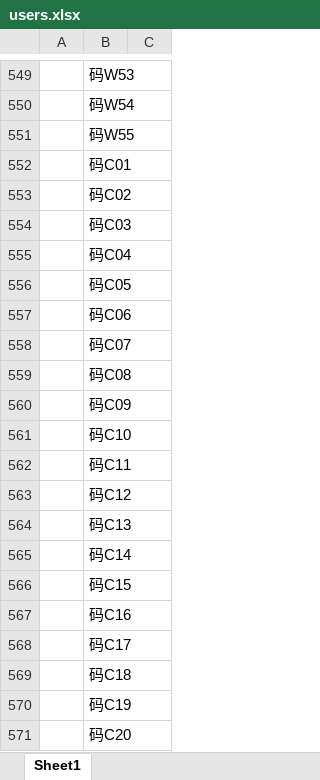
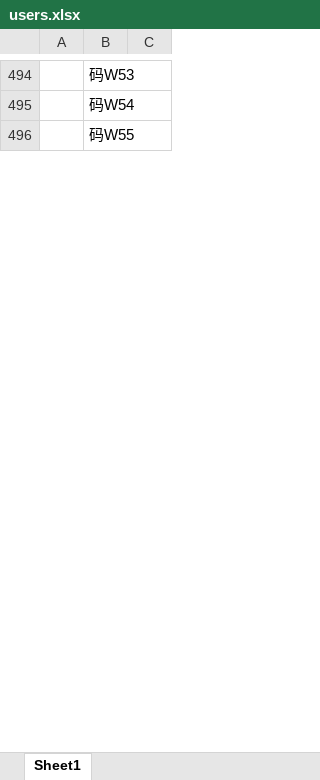
Before and after one commit to yushiws/lottery-ie-2023, an Excel workbook: server/data/users.xlsx, sheet Sheet1, drawn as a sheet; only a part is shown, gaps mark what is left out; values as stored, in another font and other column widths than the file's, no borders; the diff covers the shown part only; the diff names each change by its address in the sheet, - before the commit and + after, or states it on an @@ line.

Commit message:
change excel

```diff
--- a/server/data/users.xlsx (sheet Sheet1)
+++ b/server/data/users.xlsx (sheet Sheet1)
-row 552:  | 码C01
-row 553:  | 码C02
-row 554:  | 码C03
-row 555:  | 码C04
-row 556:  | 码C05
-row 557:  | 码C06
-row 558:  | 码C07
-row 559:  | 码C08
-row 560:  | 码C09
-row 561:  | 码C10
-row 562:  | 码C11
-row 563:  | 码C12
-row 564:  | 码C13
-row 565:  | 码C14
-row 566:  | 码C15
-row 567:  | 码C16
-row 568:  | 码C17
-row 569:  | 码C18
-row 570:  | 码C19
-row 571:  | 码C20
```
Also changed, not shown: 200 removed rows elsewhere in this sheet.
